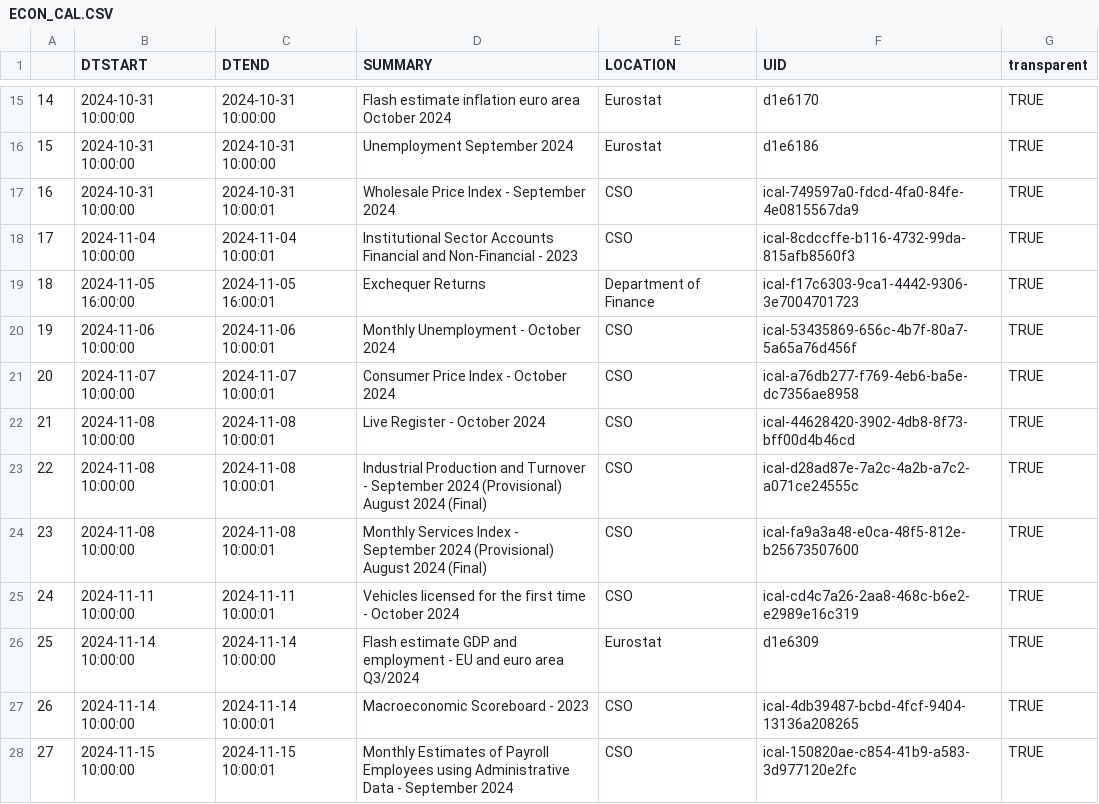
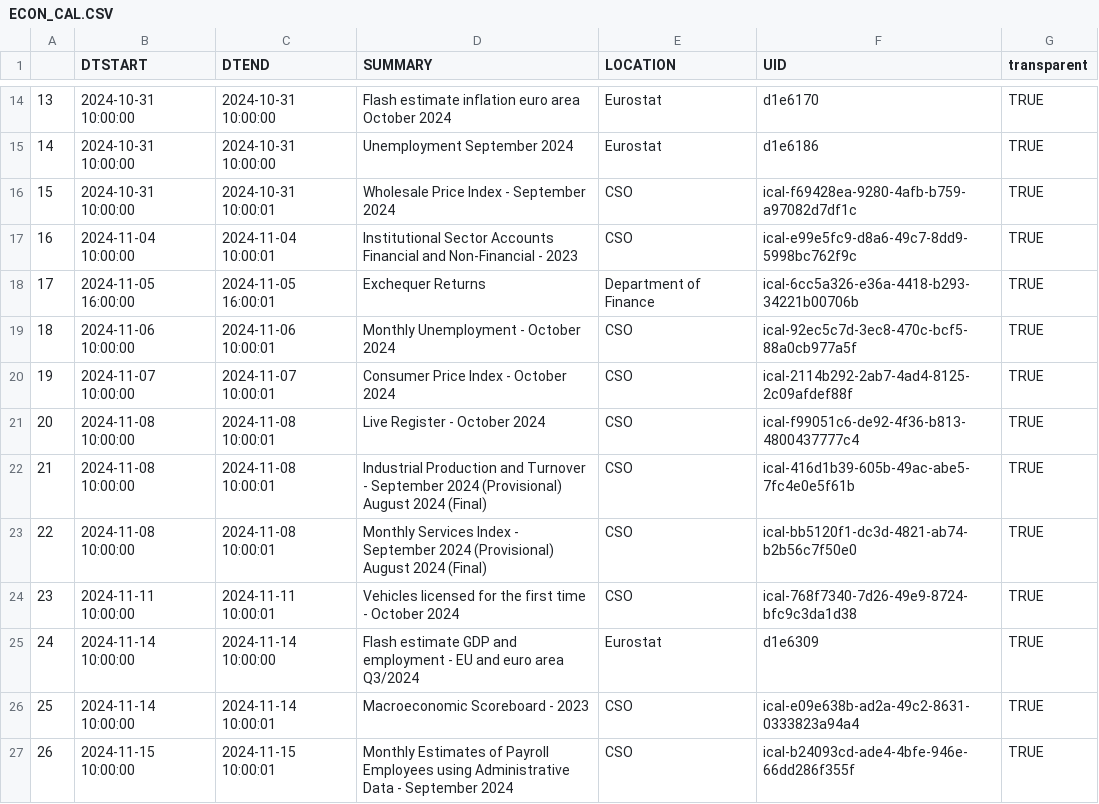
Before and after one commit to mflanagan201/gcal_auto, a CSV file: ECON_CAL.CSV, drawn as a sheet; only a part is shown, gaps mark what is left out; addresses are those after the commit; the diff covers the shown part only; the diff names each change by its address in the sheet, - before the commit and + after, or states it on an @@ line.

Commit message:
Add econ_cal.csv

```diff
--- a/ECON_CAL.CSV
+++ b/ECON_CAL.CSV
@@ column A renumbered between rows 2 and 50 @@
-F16 (UID): ical-749597a0-fdcd-4fa0-84fe-4e0815567da9
+F16 (UID): ical-f69428ea-9280-4afb-b759-a97082d7df1c
-F17 (UID): ical-8cdccffe-b116-4732-99da-815afb8560f3
+F17 (UID): ical-e99e5fc9-d8a6-49c7-8dd9-5998bc762f9c
-F18 (UID): ical-f17c6303-9ca1-4442-9306-3e7004701723
+F18 (UID): ical-6cc5a326-e36a-4418-b293-34221b00706b
-F19 (UID): ical-53435869-656c-4b7f-80a7-5a65a76d456f
+F19 (UID): ical-92ec5c7d-3ec8-470c-bcf5-88a0cb977a5f
-F20 (UID): ical-a76db277-f769-4eb6-ba5e-dc7356ae8958
+F20 (UID): ical-2114b292-2ab7-4ad4-8125-2c09afdef88f
-F21 (UID): ical-44628420-3902-4db8-8f73-bff00d4b46cd
+F21 (UID): ical-f99051c6-de92-4f36-b813-4800437777c4
-F22 (UID): ical-d28ad87e-7a2c-4a2b-a7c2-a071ce24555c
+F22 (UID): ical-416d1b39-605b-49ac-abe5-7fc4e0e5f61b
-F23 (UID): ical-fa9a3a48-e0ca-48f5-812e-b25673507600
+F23 (UID): ical-bb5120f1-dc3d-4821-ab74-b2b56c7f50e0
-F24 (UID): ical-cd4c7a26-2aa8-468c-b6e2-e2989e16c319
+F24 (UID): ical-768f7340-7d26-49e9-8724-bfc9c3da1d38
-F26 (UID): ical-4db39487-bcbd-4fcf-9404-13136a208265
+F26 (UID): ical-e09e638b-ad2a-49c2-8631-0333823a94a4
-F27 (UID): ical-150820ae-c854-41b9-a583-3d977120e2fc
+F27 (UID): ical-b24093cd-ade4-4bfe-946e-66dd286f355f
```
Also changed, not shown: 1 added row, 1 removed row and 31 edited cells elsewhere in this file.
